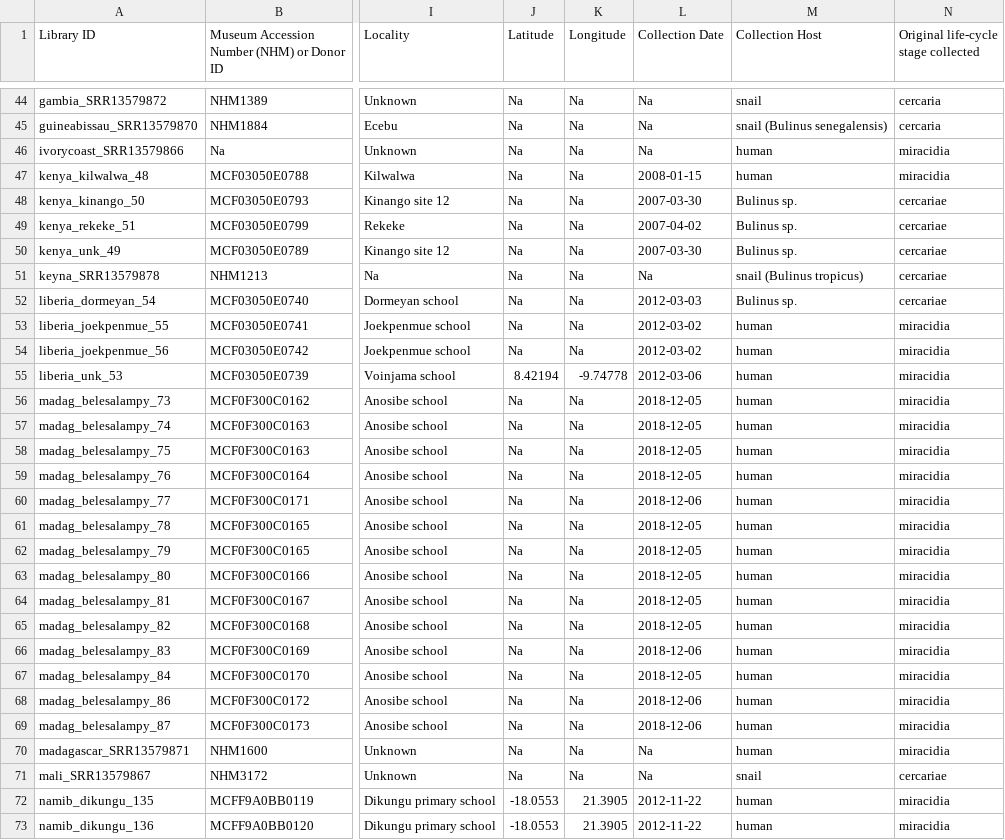
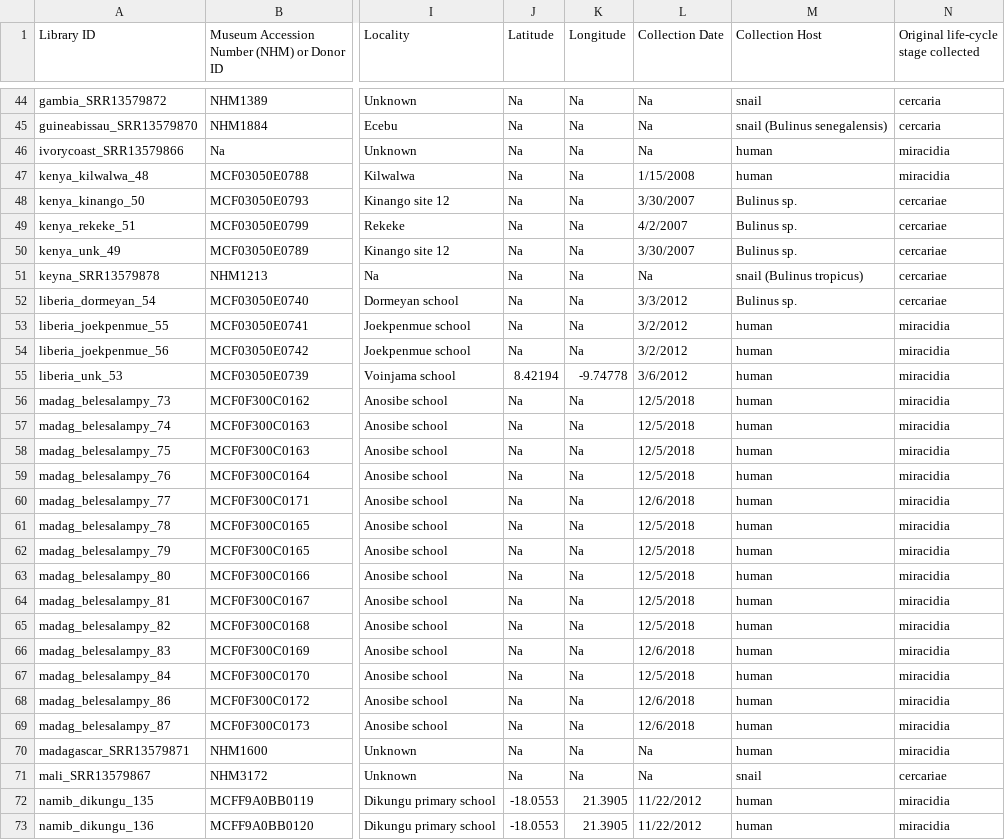
Before and after one commit to nealplatt/schisto_aim_panel, a CSV file: data/platt_et_al_2025_stable1.csv, drawn as a sheet; only a part is shown, gaps mark what is left out; the diff covers the shown part only; the diff names each change by its address in the sheet, - before the commit and + after, or states it on an @@ line.

```diff
--- a/data/platt_et_al_2025_stable1.csv
+++ b/data/platt_et_al_2025_stable1.csv
-L47 (Collection Date): 2008-01-15
+L47 (Collection Date): 1/15/2008
-L48 (Collection Date): 2007-03-30
+L48 (Collection Date): 3/30/2007
-L49 (Collection Date): 2007-04-02
+L49 (Collection Date): 4/2/2007
-L50 (Collection Date): 2007-03-30
+L50 (Collection Date): 3/30/2007
-L52 (Collection Date): 2012-03-03
+L52 (Collection Date): 3/3/2012
-L53:L54 (Collection Date): 2012-03-02
+L53:L54 (Collection Date): 3/2/2012
-L55 (Collection Date): 2012-03-06
+L55 (Collection Date): 3/6/2012
-L56:L59 (Collection Date): 2018-12-05
+L56:L59 (Collection Date): 12/5/2018
-L60 (Collection Date): 2018-12-06
+L60 (Collection Date): 12/6/2018
-L61:L65 (Collection Date): 2018-12-05
+L61:L65 (Collection Date): 12/5/2018
-L66 (Collection Date): 2018-12-06
+L66 (Collection Date): 12/6/2018
-L67 (Collection Date): 2018-12-05
+L67 (Collection Date): 12/5/2018
-L68:L69 (Collection Date): 2018-12-06
+L68:L69 (Collection Date): 12/6/2018
-L72:L73 (Collection Date): 2012-11-22
+L72:L73 (Collection Date): 11/22/2012
```
Also changed, not shown: 165 edited cells elsewhere in this file, 2 other files.
